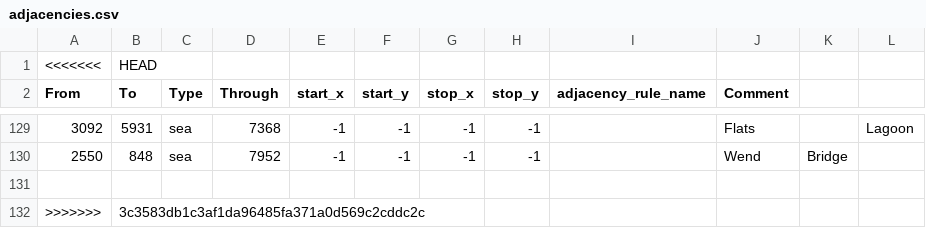
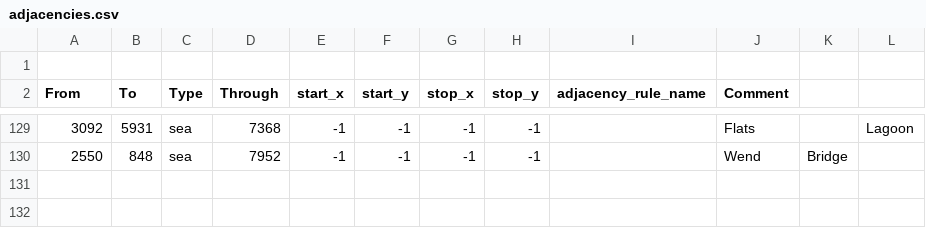
Before and after one commit to Marakasus/KenshiHoi4Dev, a CSV file: map/adjacencies.csv, drawn as a sheet; only a part is shown, gaps mark what is left out.

```diff
--- a/map/adjacencies.csv
+++ b/map/adjacencies.csv
@@ -1,2 +1,2 @@
-<<<<<<<;HEAD;;;;;;;;;;
+;;;;;;;;;;;
 From;To;Type;Through;start_x;start_y;stop_x;stop_y;adjacency_rule_name;Comment;;
@@ -130,3 +130 @@ From;To;Type;Through;start_x;start_y;stop_x;stop_y;adjacency_rule_name;Comment;;
 2550;848;sea;7952;-1;-1;-1;-1;;Wend;Bridge;
-;;;;;;;;;;;
->>>>>>>;3c3583db1c3af1da96485fa371a0d569c2cddc2c;;;;;;;;;;
```
Also changed, not shown: 6 other files.
